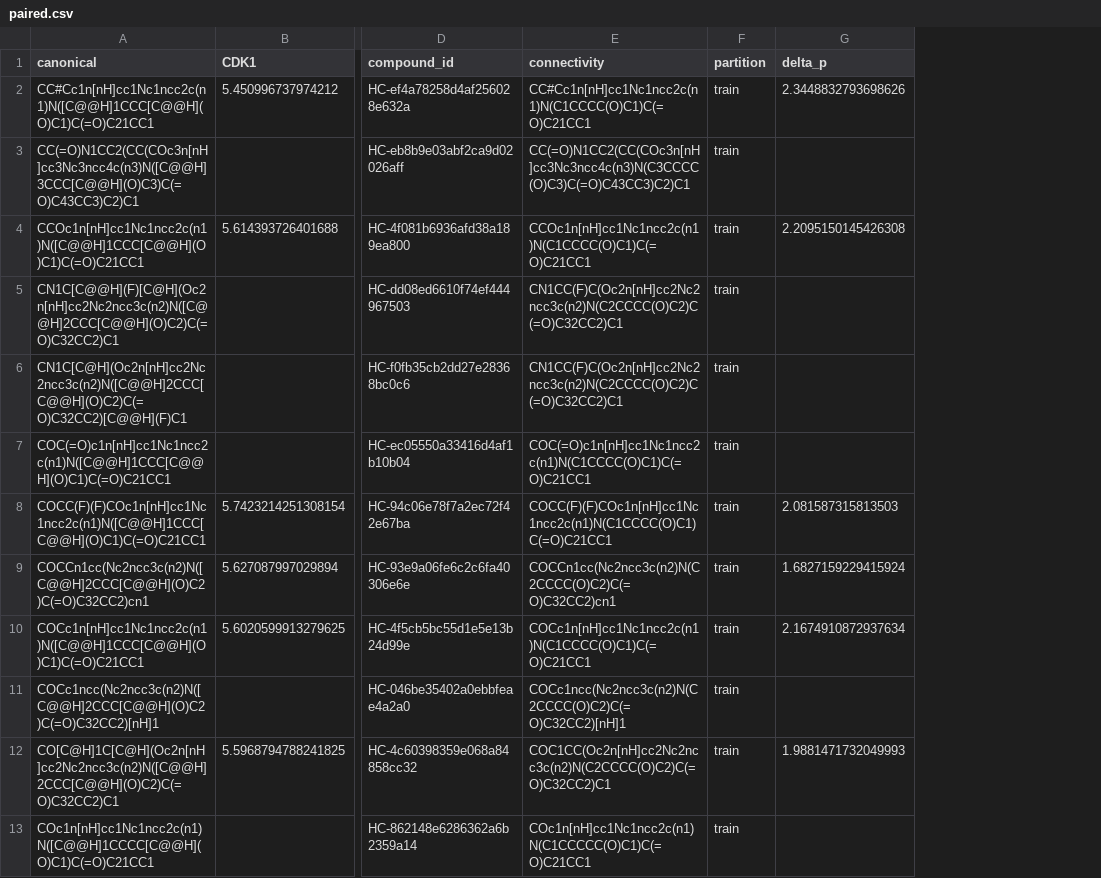
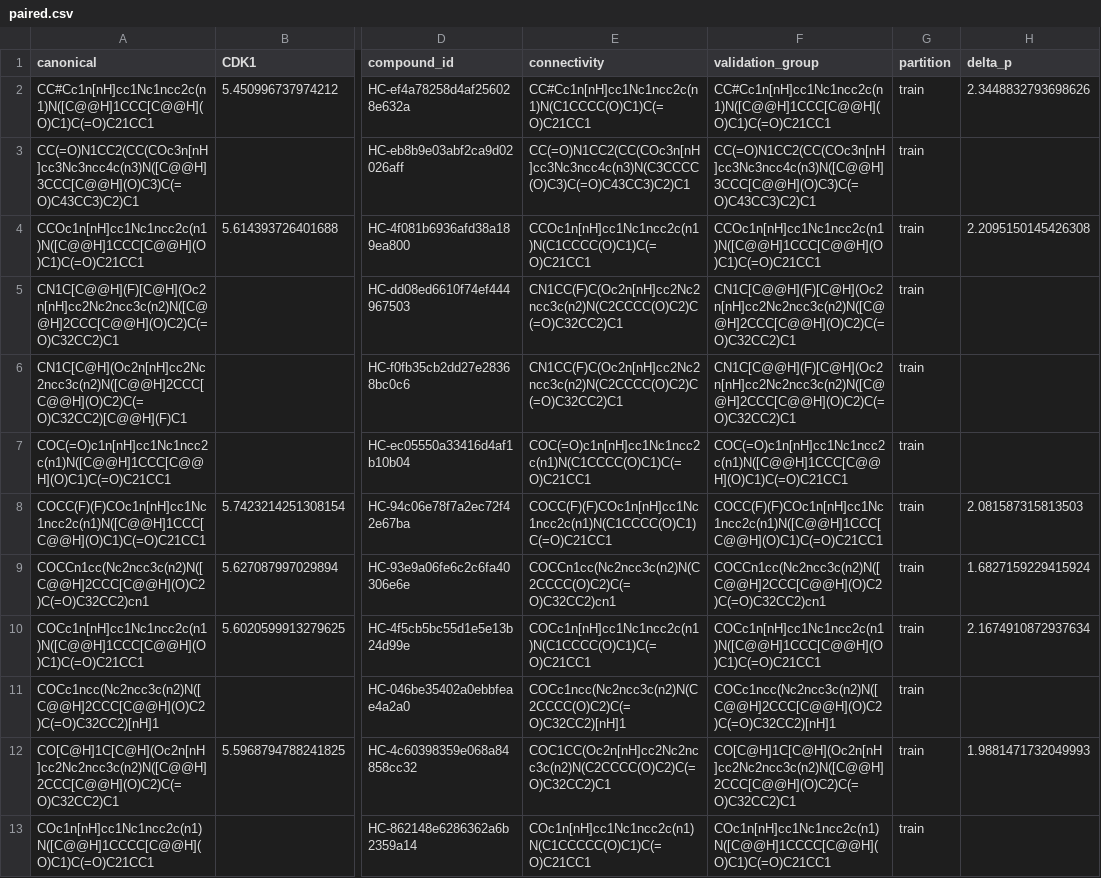
Before and after one commit to zchboswell/AIDD-pressure-test-3, a CSV file: CEDAR-SELECT/delivery/model/paired.csv, drawn as a sheet; only a part is shown, gaps mark what is left out; the diff names each change by its address in the sheet, - before the commit and + after, or states it on an @@ line.

Commit message:
Freeze CEDAR conditional series switch with checked designs and experimental gates

```diff
--- a/CEDAR-SELECT/delivery/model/paired.csv
+++ b/CEDAR-SELECT/delivery/model/paired.csv
+column F (validation_group), rows 2-13: CC#Cc1n[nH]cc1Nc1ncc2c(n1)N([C@@H]1CCC[C@@H](O)C1)C(=O)C21CC1 | CC(=O)N1CC2(CC(COc3n[nH]cc3Nc3ncc4c(n3)N([C@@H]3CCC[C@@H](O)C3)C(=O)C43CC3)C2)C1 | CCOc1n[nH]cc1Nc1ncc2c(n1)N([C@@H]1CCC[C@@H](O)C1)C(=O)C21CC1 | CN1C[C@@H](F)[C@H](Oc2n[nH]cc2Nc2ncc3c(n2)N([C@@H]2CCC[C@@H](O)C2)C(=O)C32CC2)C1 | CN1C[C@@H](F)[C@H](Oc2n[nH]cc2Nc2ncc3c(n2)N([C@@H]2CCC[C@@H](O)C2)C(=O)C32CC2)C1 | COC(=O)c1n[nH]cc1Nc1ncc2c(n1)N([C@@H]1CCC[C@@H](O)C1)C(=O)C21CC1 | COCC(F)(F)COc1n[nH]cc1Nc1ncc2c(n1)N([C@@H]1CCC[C@@H](O)C1)C(=O)C21CC1 | COCCn1cc(Nc2ncc3c(n2)N([C@@H]2CCC[C@@H](O)C2)C(=O)C32CC2)cn1 | COCc1n[nH]cc1Nc1ncc2c(n1)N([C@@H]1CCC[C@@H](O)C1)C(=O)C21CC1 | COCc1ncc(Nc2ncc3c(n2)N([C@@H]2CCC[C@@H](O)C2)C(=O)C32CC2)[nH]1 | CO[C@H]1C[C@H](Oc2n[nH]cc2Nc2ncc3c(n2)N([C@@H]2CCC[C@@H](O)C2)C(=O)C32CC2)C1 | COc1n[nH]cc1Nc1ncc2c(n1)N([C@@H]1CCCC[C@@H](O)C1)C(=O)C21CC1
```
Also changed, not shown: CEDAR-SELECT/delivery/model/censor_metrics.csv, CEDAR-SELECT/delivery/model/censor_predictions.csv, 38 other files.
